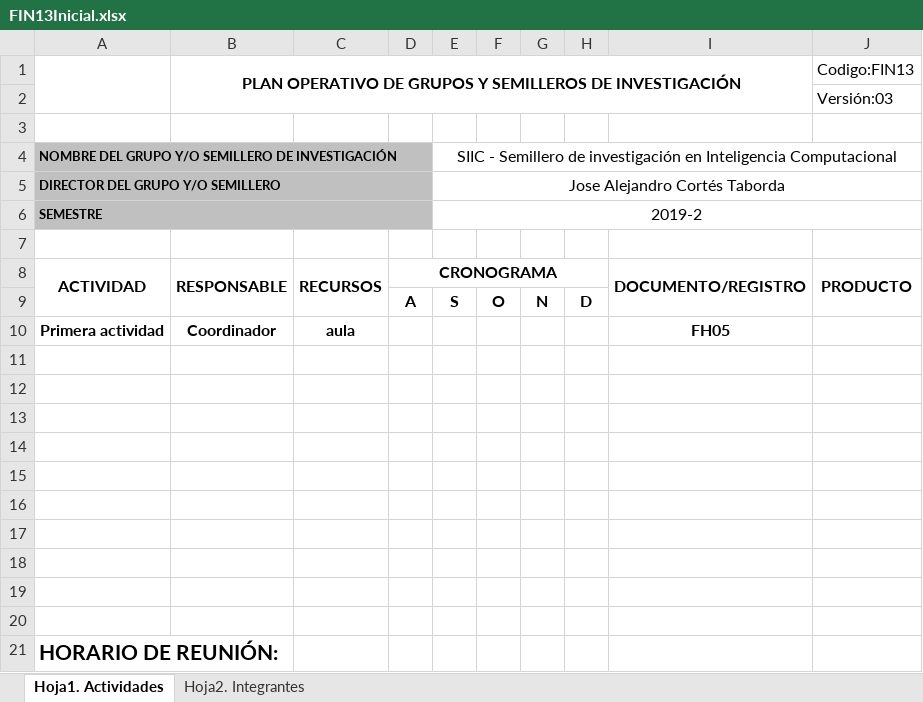
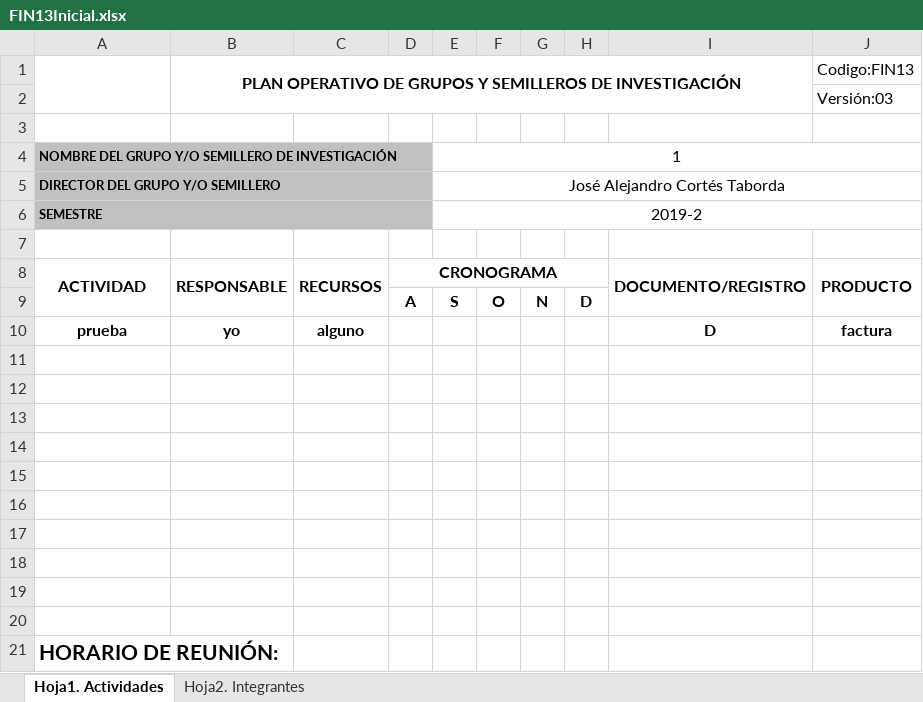
Before and after one commit to Blazotaker/semillero-back, an Excel workbook: public/FIN13Inicial.xlsx, sheet Hoja1. Actividades, drawn as a sheet; values as stored, in another font and other column widths than the file's, no borders; charts and pictures not drawn; removed rows and columns are numbered as before the commit, all else as after; the diff names each change by its address in the sheet, - before the commit and + after, or states it on an @@ line.

```diff
--- a/public/FIN13Inicial.xlsx (sheet Hoja1. Actividades)
+++ b/public/FIN13Inicial.xlsx (sheet Hoja1. Actividades)
-E4: SIIC - Semillero de investigación en Inteligencia Computacional
+E4: 1
-E5: Jose Alejandro Cortés Taborda
+E5: José Alejandro Cortés Taborda
-row 10: Primera actividad | Coordinador | aula |  |  |  |  |  | FH05
+row 10: prueba | yo | alguno |  |  |  |  |  | D | factura
```
Also changed, not shown: sheet Hoja2. Integrantes, 11 other files.
